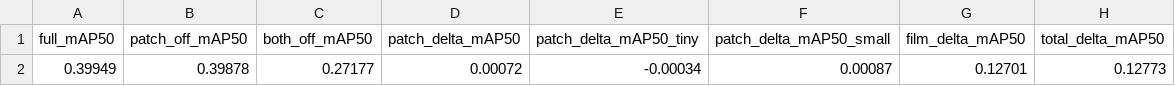
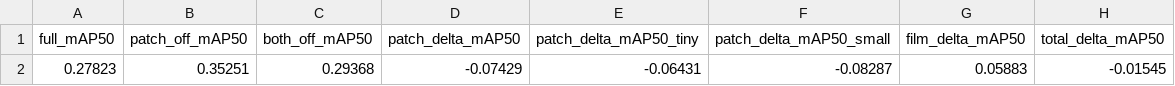
Before and after one commit to RoyalB26/Computer_Vision, a CSV file: VisDrone_deformable_slot/output_val_deformable/dual_ablation_metrics.csv, drawn as a sheet; removed rows and columns are numbered as before the commit, all else as after; the diff names each change by its address in the sheet, - before the commit and + after, or states it on an @@ line.

```diff
--- a/VisDrone_deformable_slot/output_val_deformable/dual_ablation_metrics.csv
+++ b/VisDrone_deformable_slot/output_val_deformable/dual_ablation_metrics.csv
-row 2: 0.39949 | 0.39878 | 0.27177 | 0.00072 | -0.00034 | 0.00087 | 0.12701 | 0.12773
+row 2: 0.27823 | 0.35251 | 0.29368 | -0.07429 | -0.06431 | -0.08287 | 0.05883 | -0.01545
```
Also changed, not shown: VisDrone_deformable_slot/output_val_deformable/component_breakdown.csv, VisDrone_deformable_slot/output_val_deformable/deformable_patch_diagnostics.csv, 39 other files.
